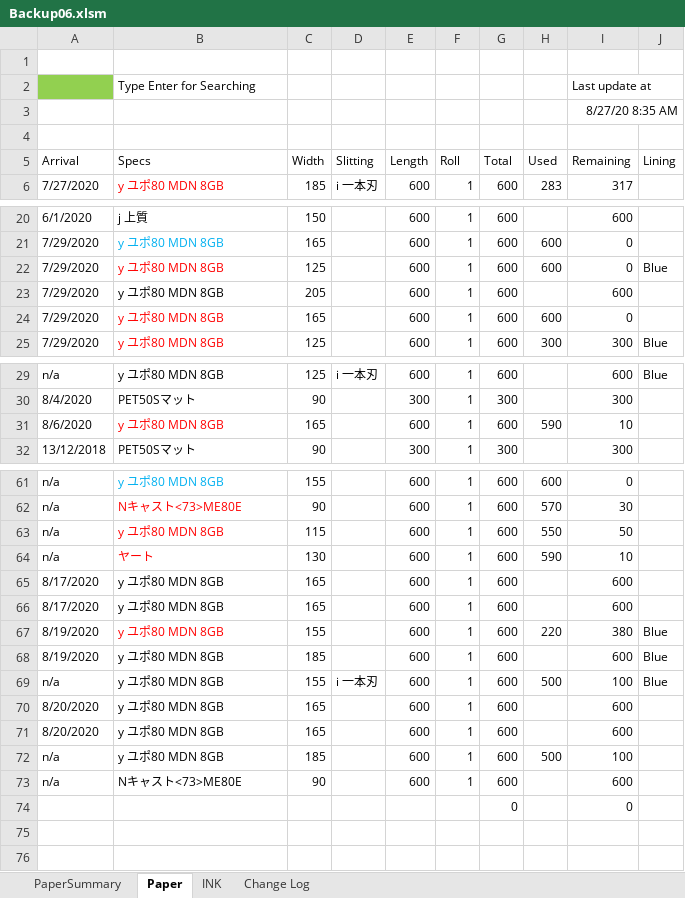
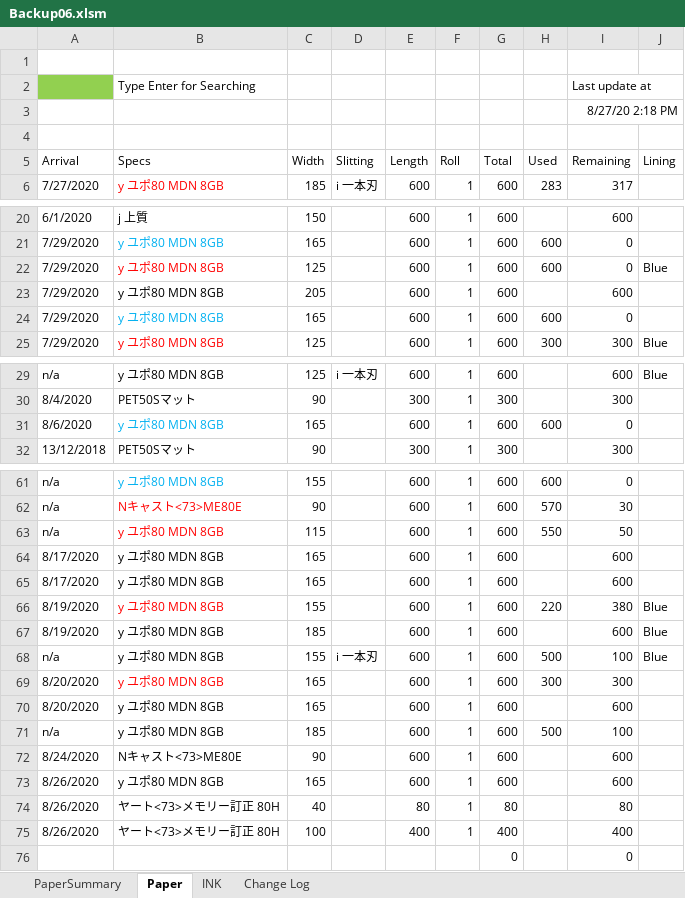
Before and after one commit to vicktor9450/demoSKU, an Excel workbook: Backup06.xlsm, sheet Paper, drawn as a sheet; only a part is shown, gaps mark what is left out; values as stored, in another font and other column widths than the file's, no borders; charts and pictures and table styles not drawn; removed rows and columns are numbered as before the commit, all else as after; the diff names each change by its address in the sheet, - before the commit and + after, or states it on an @@ line.

Commit message:
updated

```diff
--- a/Backup06.xlsm (sheet Paper)
+++ b/Backup06.xlsm (sheet Paper)
-I3 (Remaining): 8/27/20 8:35 AM
+I3 (Remaining): 8/27/20 2:18 PM
-B24 text colour: #FF0000
+B24 text colour: #00B0F0
-B31 text colour: #FF0000
+B31 text colour: #00B0F0
-H31 (Used): 590
+H31 (Used): 600
-I31 (Remaining): 10
+I31 (Remaining): 0
-row 64: n/a | ヤート | 130 |  | 600 | 1 | 600 | 590 | 10
-B69 text colour: black
+B69 text colour: #FF0000
-H69 (Used): (empty)
+H69 (Used): 300
-I69 (Remaining): 600
+I69 (Remaining): 300
-A72 (Arrival): n/a
+A72 (Arrival): 8/24/2020
+row 73: 8/26/2020 | y ユポ80 MDN 8GB | 165 |  | 600 | 1 | 600 |  | 600
+row 74: 8/26/2020 | ヤート<73>メモリー訂正 80H | 40 |  | 80 | 1 | 80 |  | 80
+row 75: 8/26/2020 | ヤート<73>メモリー訂正 80H | 100 |  | 400 | 1 | 400 |  | 400
```
Also changed, not shown: sheet PaperSummary, sheet INK, formulas that keep their value, hidden cells.
